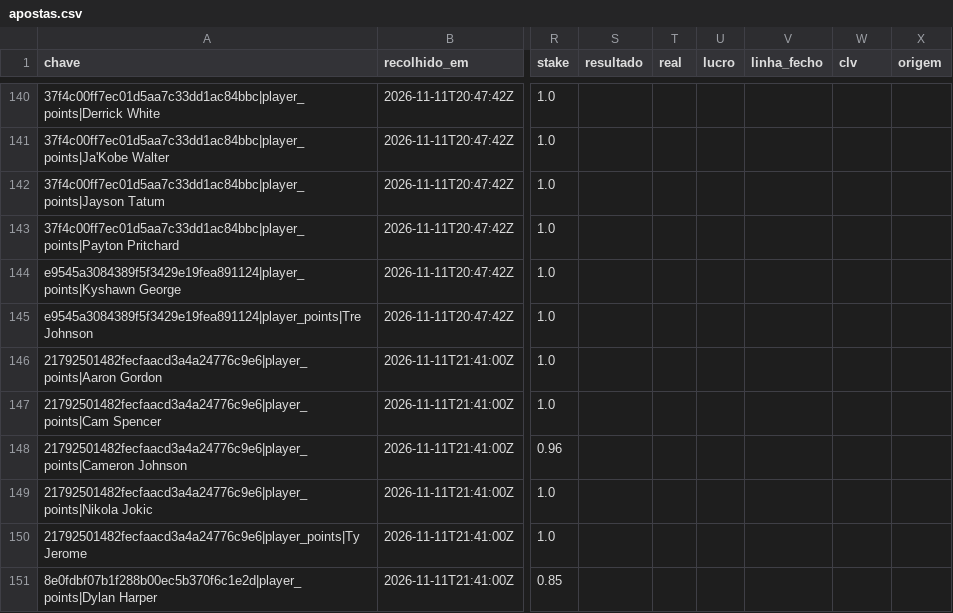
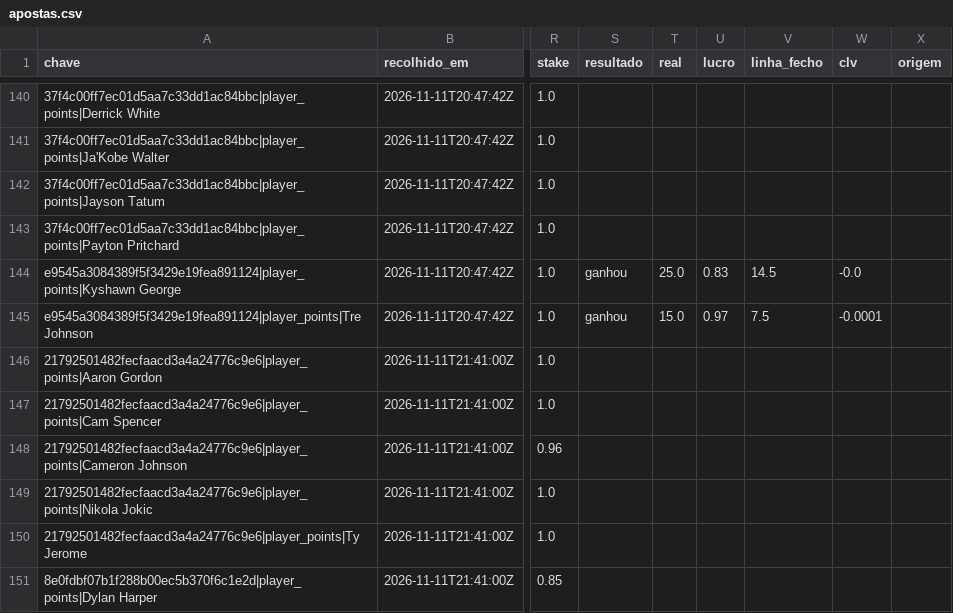
Before and after one commit to gpvrosa-oss/nba-odds, a CSV file: props/apostas.csv, drawn as a sheet; only a part is shown, gaps mark what is left out; the diff names each change by its address in the sheet, - before the commit and + after, or states it on an @@ line.

```diff
--- a/props/apostas.csv
+++ b/props/apostas.csv
-S144:S145 (resultado): (empty)
+S144:S145 (resultado): ganhou
-T144 (real): (empty)
+T144 (real): 25.0
-U144 (lucro): (empty)
+U144 (lucro): 0.83
-V144 (linha_fecho): (empty)
+V144 (linha_fecho): 14.5
-W144 (clv): (empty)
+W144 (clv): -0.0
-T145 (real): (empty)
+T145 (real): 15.0
-U145 (lucro): (empty)
+U145 (lucro): 0.97
-V145 (linha_fecho): (empty)
+V145 (linha_fecho): 7.5
-W145 (clv): (empty)
+W145 (clv): -0.0001
```
Also changed, not shown: 5 other files.
